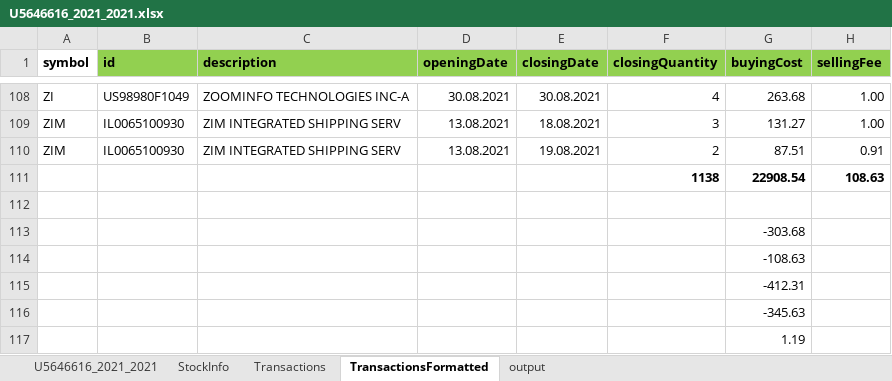
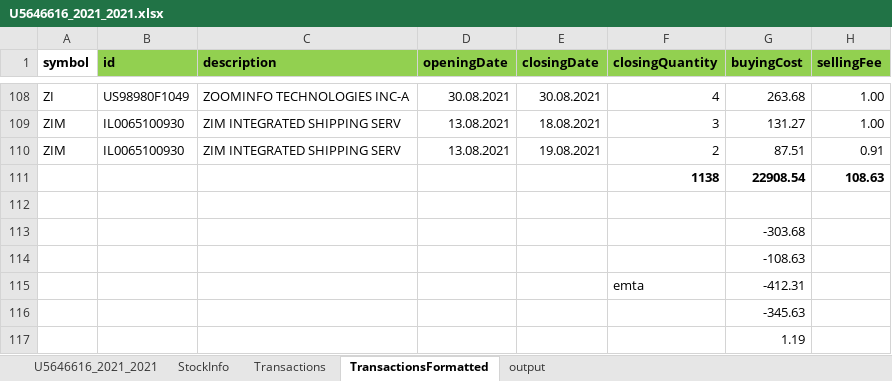
Before and after one commit to indrekjaadla/taxFormFiller, an Excel workbook: src/main/resources/U5646616_2021_2021.xlsx, sheet TransactionsFormatted, drawn as a sheet; only a part is shown, gaps mark what is left out; values as stored, in another font and other column widths than the file's, no borders; the diff names each change by its address in the sheet, - before the commit and + after, or states it on an @@ line.

Commit message:
updated resource

```diff
--- a/src/main/resources/U5646616_2021_2021.xlsx (sheet TransactionsFormatted)
+++ b/src/main/resources/U5646616_2021_2021.xlsx (sheet TransactionsFormatted)
-F115 (closingQuantity): (empty)
+F115 (closingQuantity): emta
```
Also changed, not shown: 1 other file.
